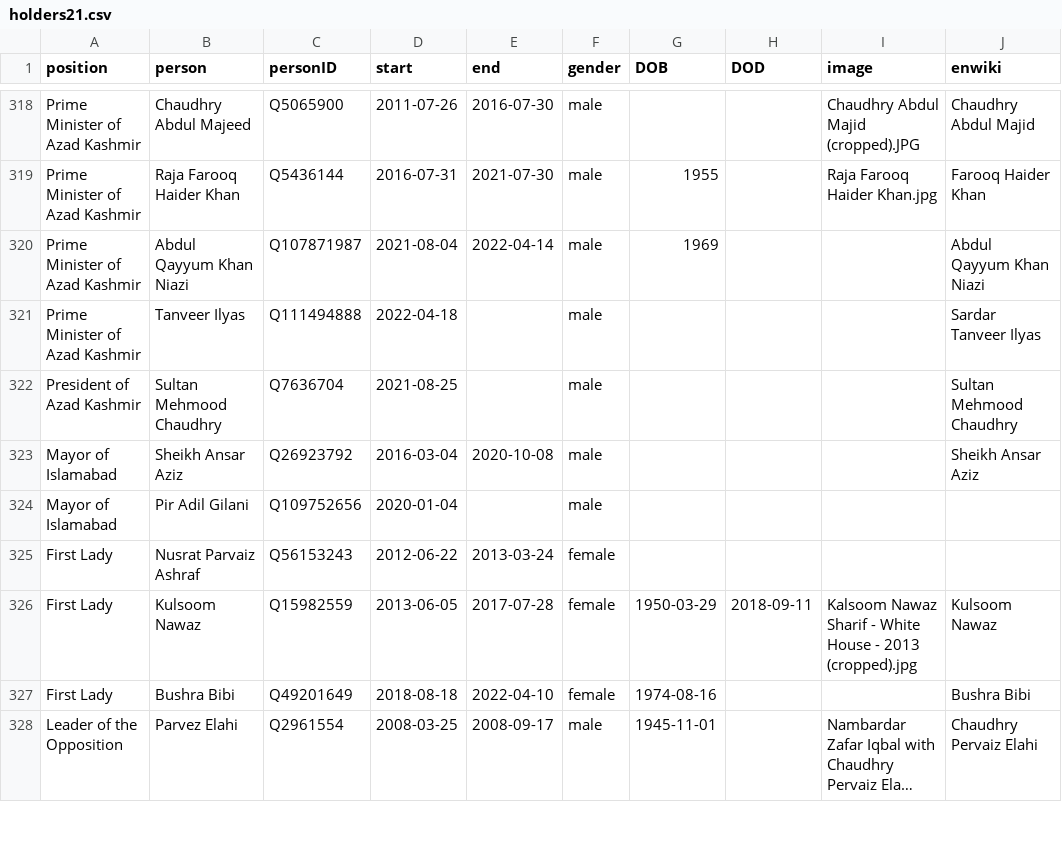
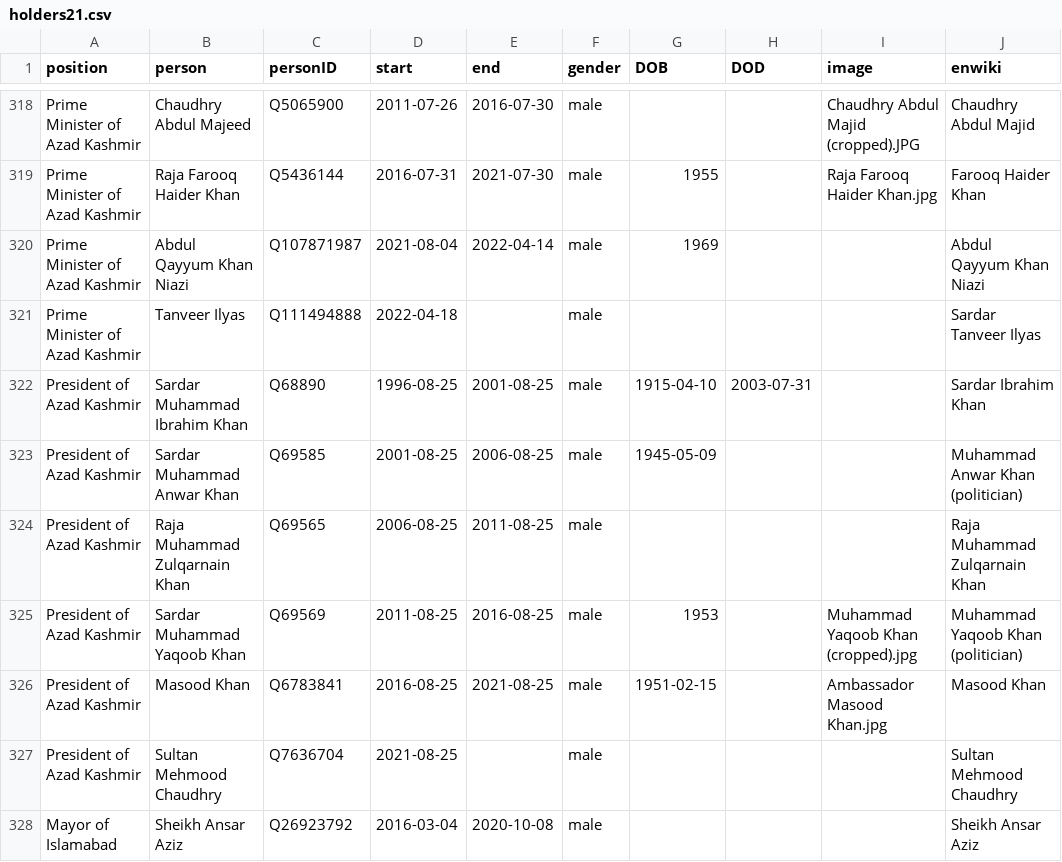
Before and after one commit to every-politician-scrapers/pakistan-ministers, a CSV file: html/holders21.csv, drawn as a sheet; only a part is shown, gaps mark what is left out; the shorter side is filled out with more unchanged rows; long unchanged cells end in ….

```diff
--- a/html/holders21.csv
+++ b/html/holders21.csv
@@ -321,2 +321,7 @@ Prime Minister of Azad Kashmir,Abdul Qayyum Khan Niazi,Q107871987,2021-08-04,202
 Prime Minister of Azad Kashmir,Tanveer Ilyas,Q111494888,2022-04-18,,male,,,,Sardar Tanveer Ilyas
+President of Azad Kashmir,Sardar Muhammad Ibrahim Khan,Q68890,1996-08-25,2001-08-25,male,1915-04-10,2003-07-31,,Sardar Ibrahim Khan
+President of Azad Kashmir,Sardar Muhammad Anwar Khan,Q69585,2001-08-25,2006-08-25,male,1945-05-09,,,Muhammad Anwar Khan (politician)
+President of Azad Kashmir,Raja Muhammad Zulqarnain Khan,Q69565,2006-08-25,2011-08-25,male,,,,Raja Muhammad Zulqarnain Khan
+President of Azad Kashmir,Sardar Muhammad Yaqoob Khan,Q69569,2011-08-25,2016-08-25,male,1953,,Muhammad Yaqoob Khan (cropped).jpg,Muhammad Yaqoob Khan (politician)
+President of Azad Kashmir,Masood Khan,Q6783841,2016-08-25,2021-08-25,male,1951-02-15,,Ambassador Masood Khan.jpg,Masood Khan
 President of Azad Kashmir,Sultan Mehmood Chaudhry,Q7636704,2021-08-25,,male,,,,Sultan Mehmood Chaudhry
```
Also changed, not shown: html/bio.csv, html/legislators.csv, 1 other file.
